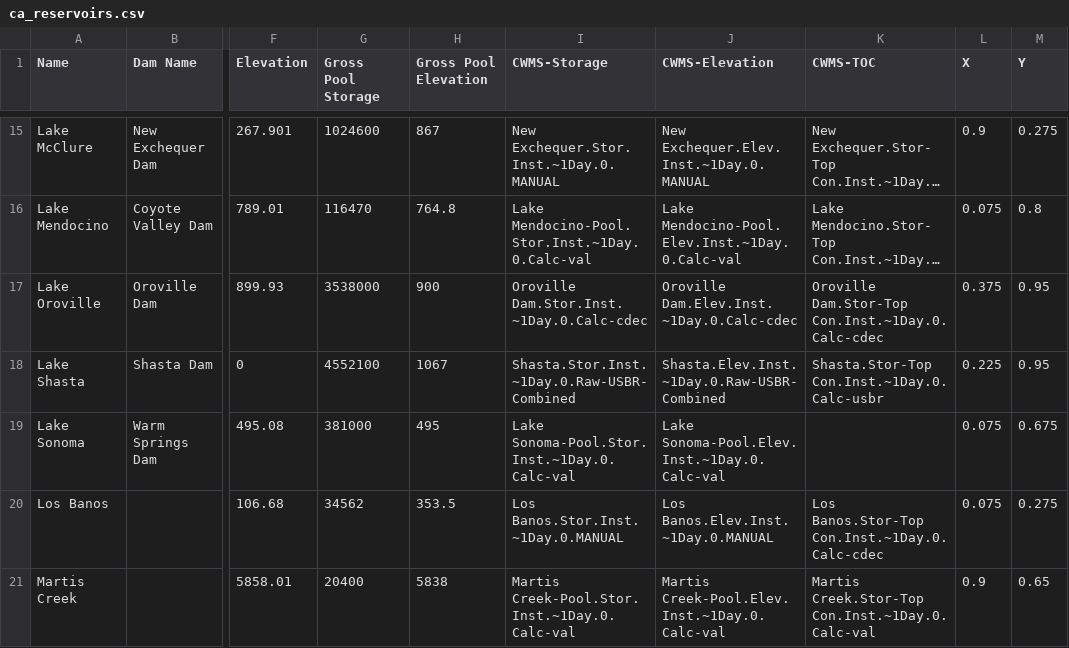
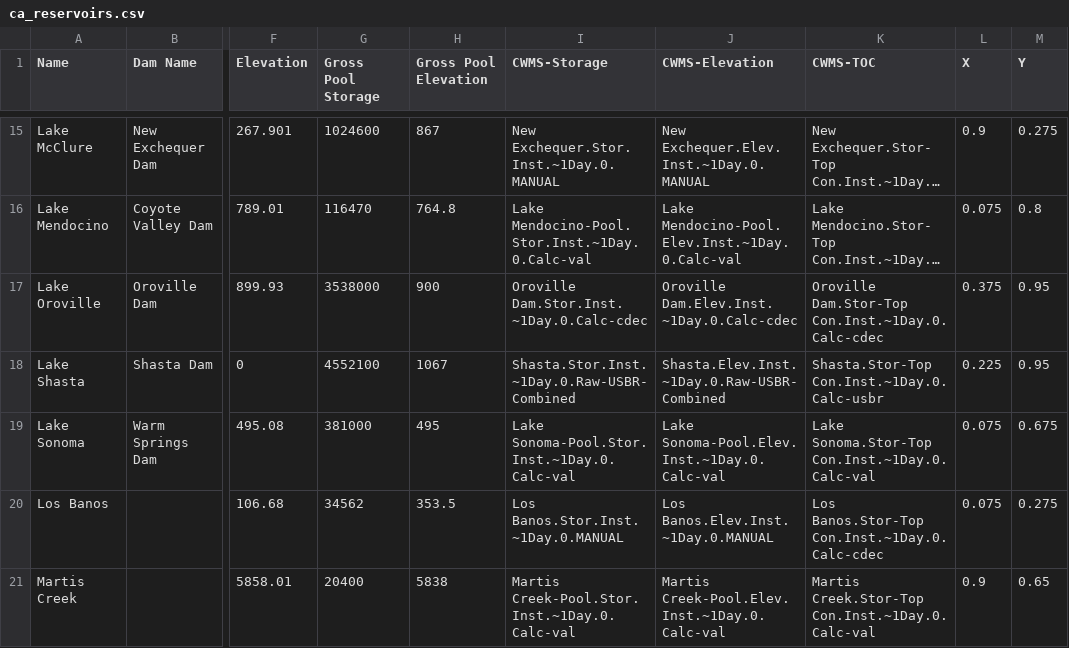
Before and after one commit to DanielTOsborne/plotly-teacup-map, a CSV file: extra/ca_reservoirs.csv, drawn as a sheet; only a part is shown, gaps mark what is left out; long unchanged cells end in …; the diff names each change by its address in the sheet, - before the commit and + after, or states it on an @@ line.

Commit message:
Add missing TS path for Lake Sonoma TOC.

```diff
--- a/extra/ca_reservoirs.csv
+++ b/extra/ca_reservoirs.csv
-K19 (CWMS-TOC): (empty)
+K19 (CWMS-TOC): Lake Sonoma.Stor-Top Con.Inst.~1Day.0.Calc-val
```
